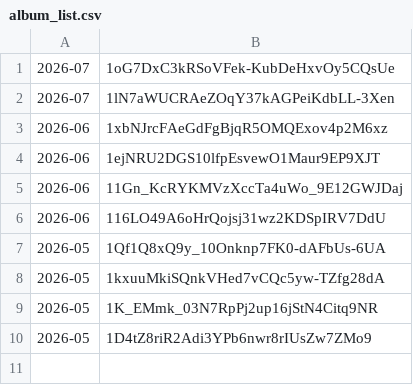
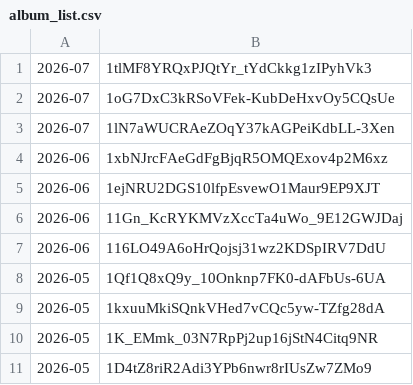
Before and after one commit to Wellness-no-mori/website, a CSV file: album_list.csv, drawn as a sheet.

Commit message:
Googleドライブから写真の一覧を全自動同期

```diff
--- a/album_list.csv
+++ b/album_list.csv
@@ -1 +1,2 @@
+2026-07,1tlMF8YRQxPJQtYr_tYdCkkg1zIPyhVk3
 2026-07,1oG7DxC3kRSoVFek-KubDeHxvOy5CQsUe
```
